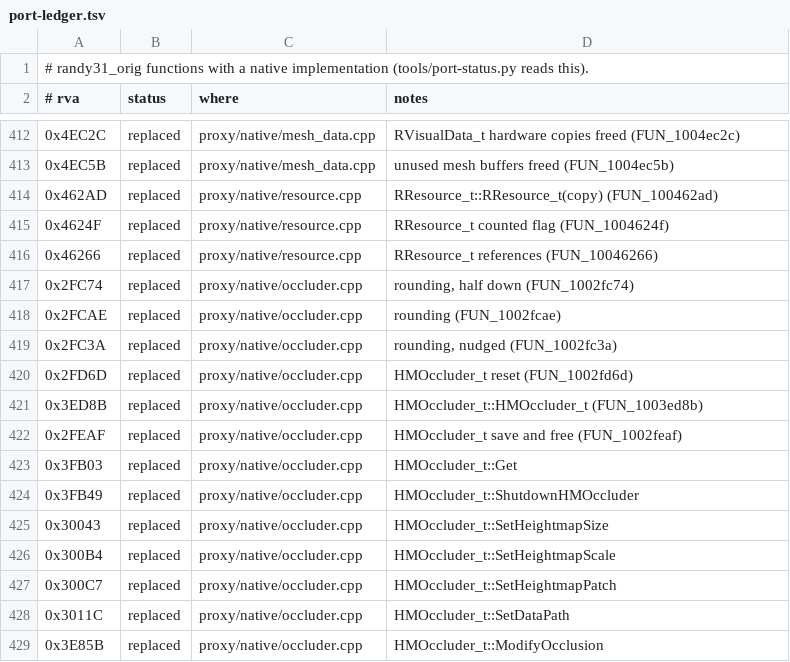
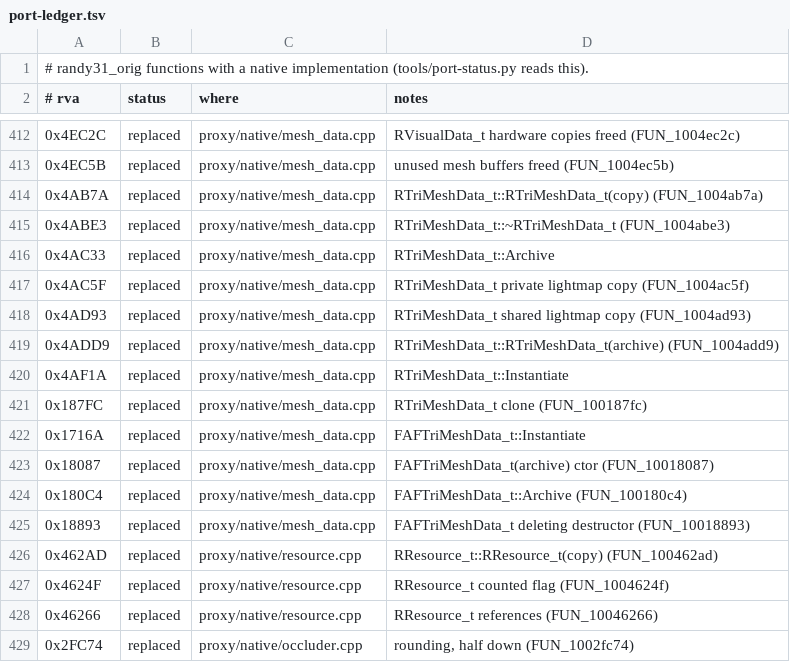
Before and after one commit to wannabuh/ao-vk, a TSV file: docs/port-ledger.tsv, drawn as a sheet; only a part is shown, gaps mark what is left out; the shorter side is filled out with more unchanged rows.

Commit message:
native: RTriMeshData_t and FAFTriMeshData_t, the static mesh's data (Scene mode)
The class a static mesh's data really is: an RVisualData_t of 0x70 bytes
(vtable 0x958D0) with its own BVolume_t at +0x6C and a lazily-made private copy
of the meshes at +0x68 for the lightmap path. Ported: the archive / copy
constructors (the base's, this vtable, the "bvol" object, then the bounding
volume recomputed from the vertices - kept, with the archived one deleted, only
where its centre differs), the destructor, Archive, Clone (vtable slot 3),
Instantiate, the private / shared lightmap copy (FUN_1004ac5f / FUN_1004ad93,
cloning the meshes' data and turning their materials' delta states into the
lightmap's), and the scene reader's subclass FAFTriMeshData_t (vtable 0x8A9EC,
same layout): its archive constructor, Archive, Instantiate and destructor.

Checked with the statics / staticshadow / occmeshes call logs (Scene off and
on), identical (188 / 195 / 155 calls); mesh data is 64 of 64 native. The
lightmap path itself (RTriMesh_t::ConvertToLightmap) is not in the harness.

```diff
--- a/docs/port-ledger.tsv
+++ b/docs/port-ledger.tsv
@@ -413,2 +413,14 @@
 0x4EC5B	replaced	proxy/native/mesh_data.cpp	unused mesh buffers freed (FUN_1004ec5b)
+0x4AB7A	replaced	proxy/native/mesh_data.cpp	RTriMeshData_t::RTriMeshData_t(copy) (FUN_1004ab7a)
+0x4ABE3	replaced	proxy/native/mesh_data.cpp	RTriMeshData_t::~RTriMeshData_t (FUN_1004abe3)
+0x4AC33	replaced	proxy/native/mesh_data.cpp	RTriMeshData_t::Archive
+0x4AC5F	replaced	proxy/native/mesh_data.cpp	RTriMeshData_t private lightmap copy (FUN_1004ac5f)
+0x4AD93	replaced	proxy/native/mesh_data.cpp	RTriMeshData_t shared lightmap copy (FUN_1004ad93)
+0x4ADD9	replaced	proxy/native/mesh_data.cpp	RTriMeshData_t::RTriMeshData_t(archive) (FUN_1004add9)
+0x4AF1A	replaced	proxy/native/mesh_data.cpp	RTriMeshData_t::Instantiate
+0x187FC	replaced	proxy/native/mesh_data.cpp	RTriMeshData_t clone (FUN_100187fc)
+0x1716A	replaced	proxy/native/mesh_data.cpp	FAFTriMeshData_t::Instantiate
+0x18087	replaced	proxy/native/mesh_data.cpp	FAFTriMeshData_t(archive) ctor (FUN_10018087)
+0x180C4	replaced	proxy/native/mesh_data.cpp	FAFTriMeshData_t::Archive (FUN_100180c4)
+0x18893	replaced	proxy/native/mesh_data.cpp	FAFTriMeshData_t deleting destructor (FUN_10018893)
 0x462AD	replaced	proxy/native/resource.cpp	RResource_t::RResource_t(copy) (FUN_100462ad)
```
Also changed, not shown: 3 other files.
